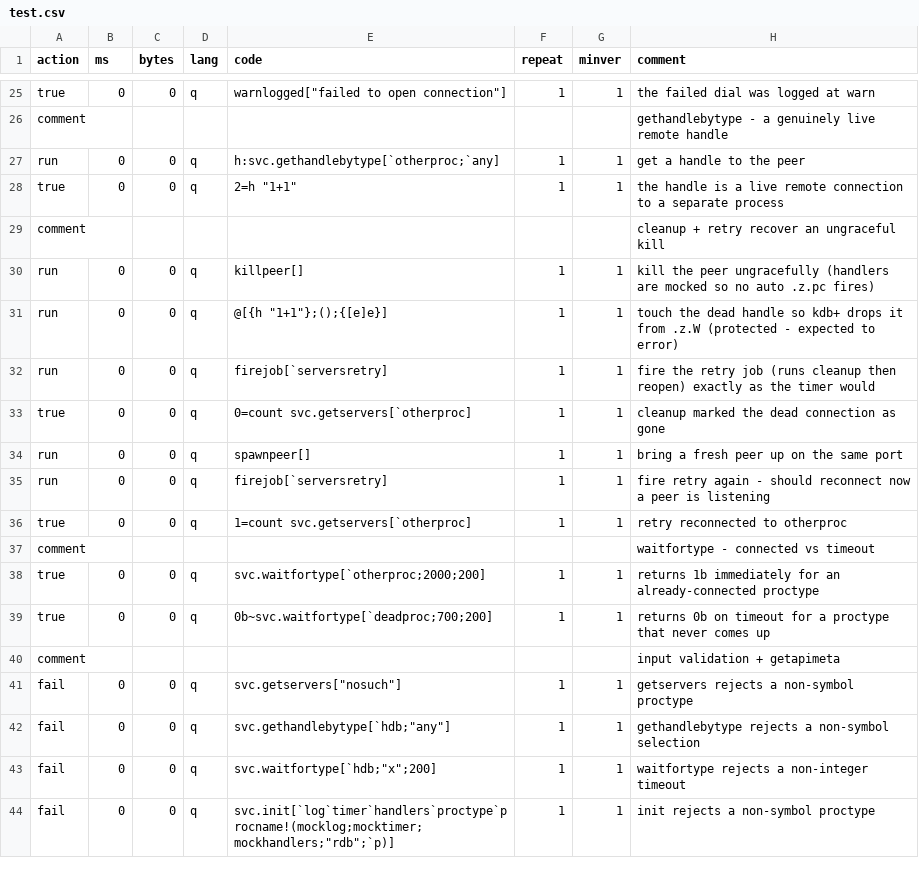
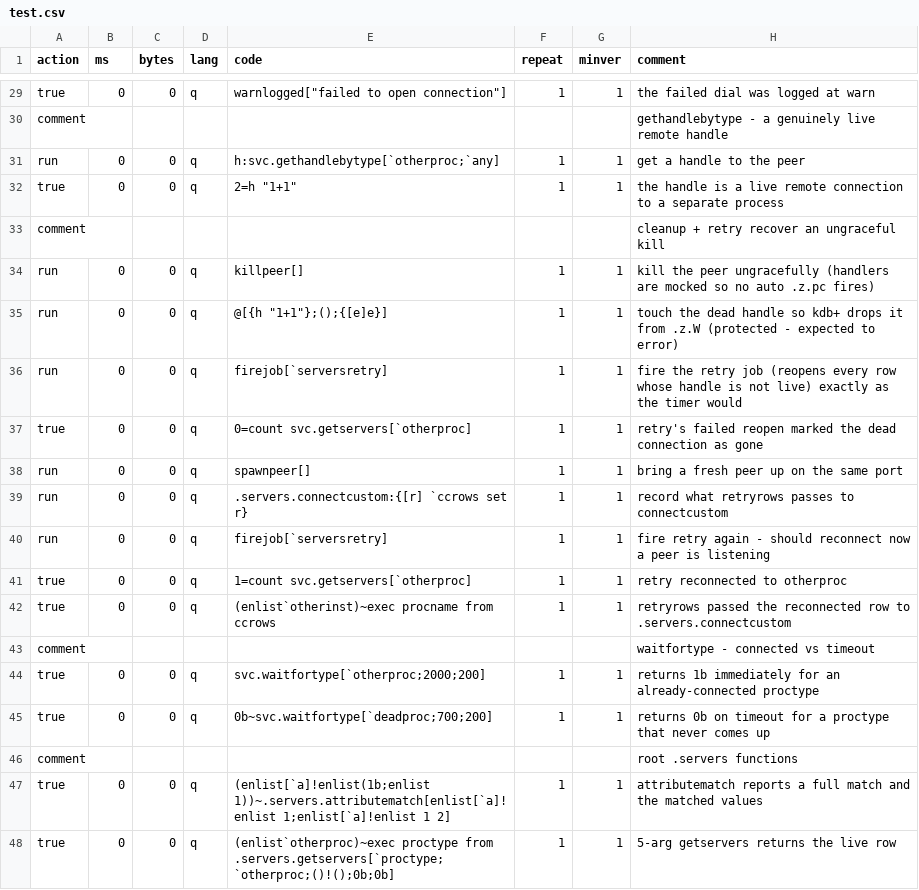
Before and after one commit to DataIntellectTech/kdbx-modules, a CSV file: di/torq/servers/test.csv, drawn as a sheet; only a part is shown, gaps mark what is left out; the shorter side is filled out with more unchanged rows; the diff covers the shown part only.

```diff
--- a/di/torq/servers/test.csv
+++ b/di/torq/servers/test.csv
@@ -31,7 +35,9 @@ run,0,0,q,killpeer[],1,1,kill the peer ungracefully (handlers are mocked so no a
 run,0,0,q,"@[{h ""1+1""};();{[e]e}]",1,1,touch the dead handle so kdb+ drops it from .z.W (protected - expected to error)
-run,0,0,q,firejob[`serversretry],1,1,fire the retry job (runs cleanup then reopen) exactly as the timer would
-true,0,0,q,0=count svc.getservers[`otherproc],1,1,cleanup marked the dead connection as gone
+run,0,0,q,firejob[`serversretry],1,1,fire the retry job (reopens every row whose handle is not live) exactly as the timer would
+true,0,0,q,0=count svc.getservers[`otherproc],1,1,retry's failed reopen marked the dead connection as gone
 run,0,0,q,spawnpeer[],1,1,bring a fresh peer up on the same port
+run,0,0,q,".servers.connectcustom:{[r] `ccrows set r}",1,1,record what retryrows passes to connectcustom
 run,0,0,q,firejob[`serversretry],1,1,fire retry again - should reconnect now a peer is listening
 true,0,0,q,1=count svc.getservers[`otherproc],1,1,retry reconnected to otherproc
+true,0,0,q,(enlist`otherinst)~exec procname from ccrows,1,1,retryrows passed the reconnected row to .servers.connectcustom
 comment,,,,,,,waitfortype - connected vs timeout
@@ -39 +45,4 @@ true,0,0,q,svc.waitfortype[`otherproc;2000;200],1,1,returns 1b immediately for a
 true,0,0,q,0b~svc.waitfortype[`deadproc;700;200],1,1,returns 0b on timeout for a proctype that never comes up
+comment,,,,,,,root .servers functions
+true,0,0,q,"(enlist[`a]!enlist(1b;enlist 1))~.servers.attributematch[enlist[`a]!enlist 1;enlist[`a]!enlist 1 2]",1,1,attributematch reports a full match and the matched values
+true,0,0,q,"(enlist`otherproc)~exec proctype from .servers.getservers[`proctype;`otherproc;()!();0b;0b]",1,1,5-arg getservers returns the live row
```
Also changed, not shown: 16 added rows and 4 edited cells elsewhere in this file, di/pubsub/test.csv, di/torq/proc/chainedtp/test.csv, 50 other files.
